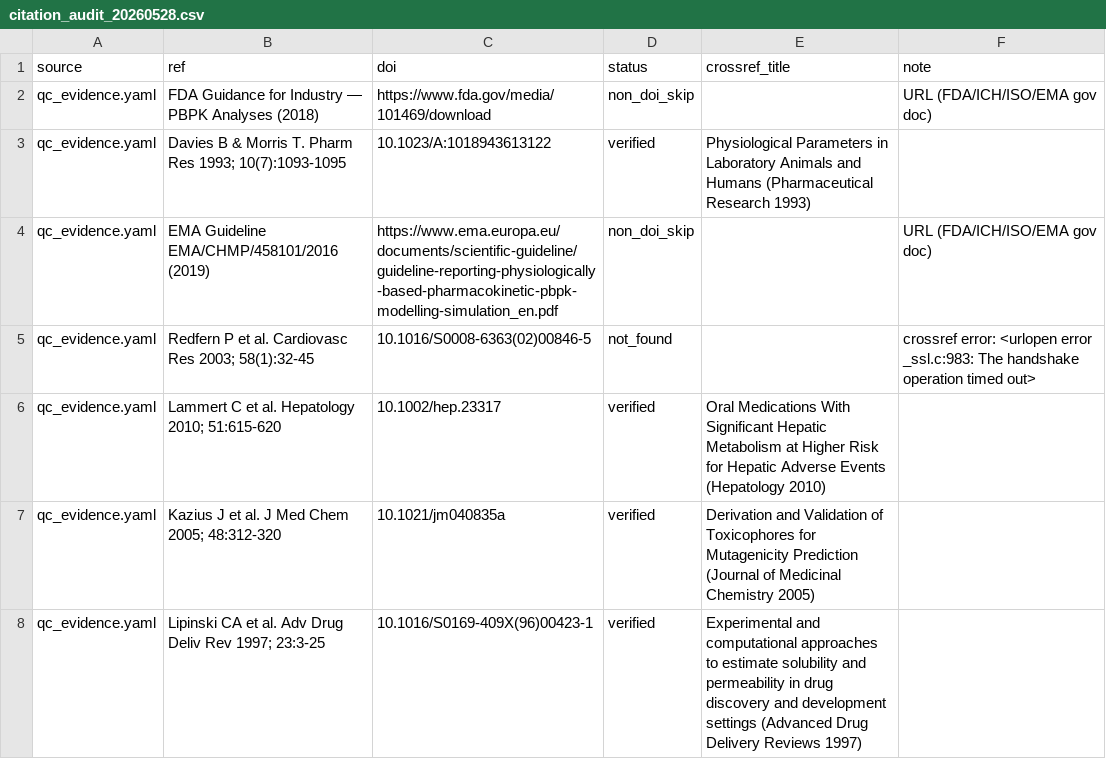
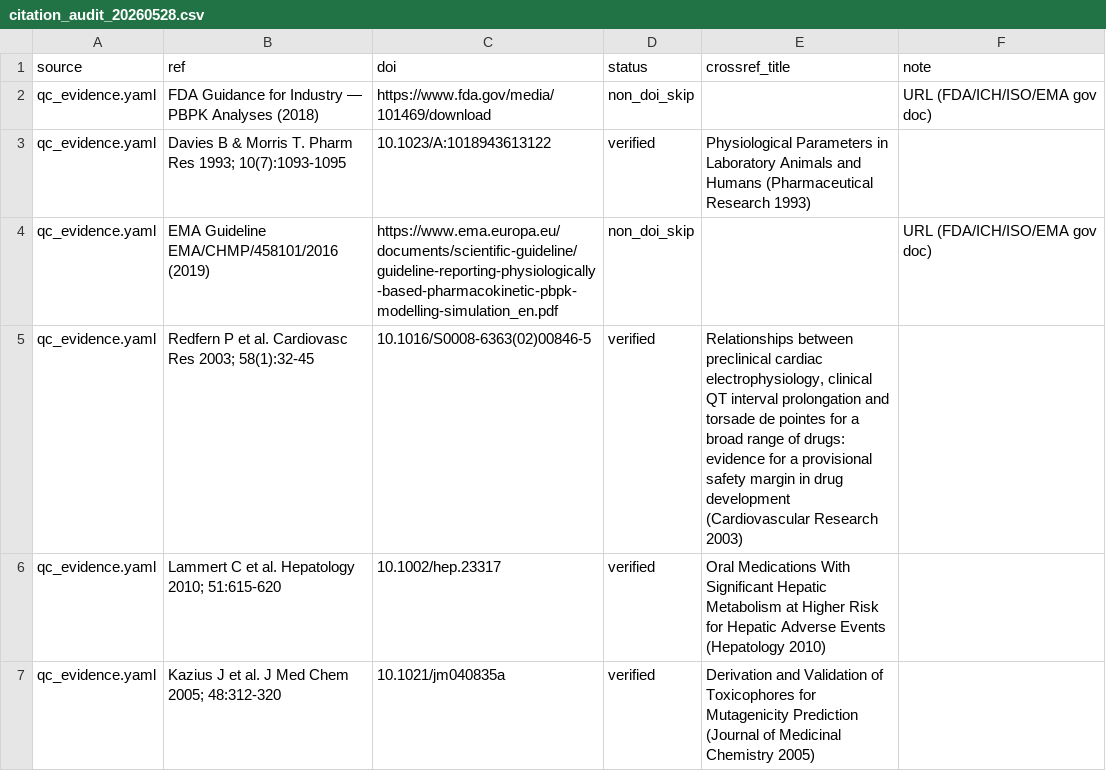
Before and after one commit to bioMate-AI/biomate-bioconductor-kb, a CSV file: research_repos/scripts/citation_audit_20260528.csv, drawn as a sheet; only a part is shown; the shorter side is filled out with more unchanged rows.

```diff
--- a/research_repos/scripts/citation_audit_20260528.csv
+++ b/research_repos/scripts/citation_audit_20260528.csv
@@ -4,3 +4,3 @@ qc_evidence.yaml,Davies B & Morris T. Pharm Res 1993; 10(7):1093-1095,10.1023/A:
 qc_evidence.yaml,EMA Guideline EMA/CHMP/458101/2016 (2019),https://www.ema.europa.eu/documents/scientific-guideline/guideline-reporting-physiologically-based-pharmacokinetic-pbpk-modelling-simulation_en.pdf,non_doi_skip,,URL (FDA/ICH/ISO/EMA gov doc)
-qc_evidence.yaml,Redfern P et al. Cardiovasc Res 2003; 58(1):32-45,10.1016/S0008-6363(02)00846-5,not_found,,crossref error: <urlopen error _ssl.c:983: The handshake operation timed out>
+qc_evidence.yaml,Redfern P et al. Cardiovasc Res 2003; 58(1):32-45,10.1016/S0008-6363(02)00846-5,verified,"Relationships between preclinical cardiac electrophysiology, clinical QT interval prolongation and torsade de pointes for a broad range of drugs: evidence for a provisional safety margin in drug development (Cardiovascular Research 2003)",
 qc_evidence.yaml,Lammert C et al. Hepatology 2010; 51:615-620,10.1002/hep.23317,verified,Oral Medications With Significant Hepatic Metabolism at Higher Risk for Hepatic Adverse Events (Hepatology 2010),
```
Also changed, not shown: 7 other files.
